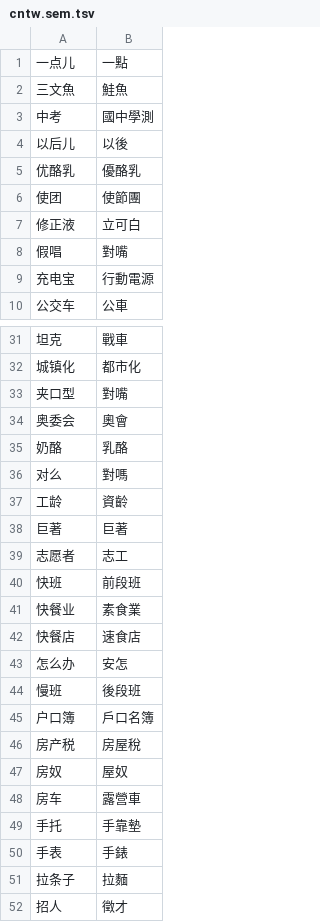
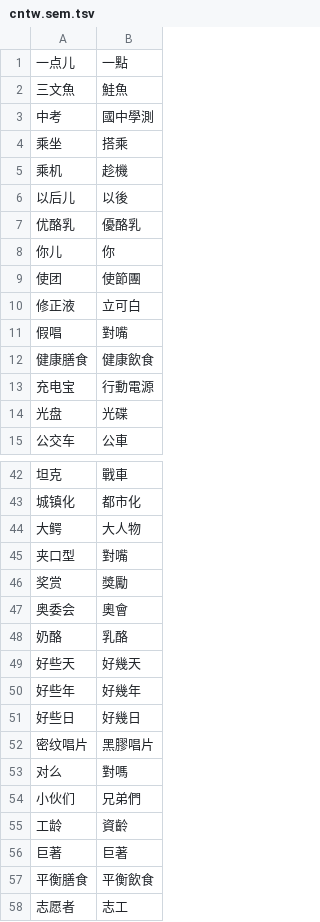
Before and after one commit to threelittlemonkeys/transliteration, a TSV file: data/cntw.sem.tsv, drawn as a sheet; only a part is shown, gaps mark what is left out; the shorter side is filled out with more unchanged rows; the diff covers the shown part only; the diff names each change by its address in the sheet, - before the commit and + after, or states it on an @@ line.

```diff
--- a/data/cntw.sem.tsv
+++ b/data/cntw.sem.tsv
+row 4: 乘坐 | 搭乘
+row 5: 乘机 | 趁機
+row 8: 你儿 | 你
+row 12: 健康膳食 | 健康飲食
+row 14: 光盘 | 光碟
+row 44: 大鳄 | 大人物
+row 46: 奖赏 | 獎勵
+row 49: 好些天 | 好幾天
+row 50: 好些年 | 好幾年
+row 51: 好些日 | 好幾日
+row 52: 密纹唱片 | 黑膠唱片
+row 54: 小伙们 | 兄弟們
+row 57: 平衡膳食 | 平衡飲食
```
Also changed, not shown: 26 added rows and 1 moved row elsewhere in this file, data/st.mono.tsv, 1 other file.
